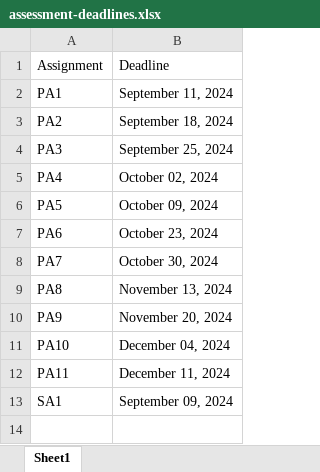
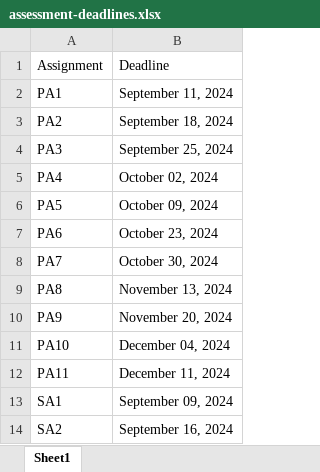
Before and after one commit to picoral/csc-210, an Excel workbook: assessment-deadlines.xlsx, sheet Sheet1, drawn as a sheet; values as stored, in another font and other column widths than the file's, no borders; the diff names each change by its address in the sheet, - before the commit and + after, or states it on an @@ line.

```diff
--- a/assessment-deadlines.xlsx (sheet Sheet1)
+++ b/assessment-deadlines.xlsx (sheet Sheet1)
+row 14: SA2 | September 16, 2024
```
Also changed, not shown: 3 other files.
